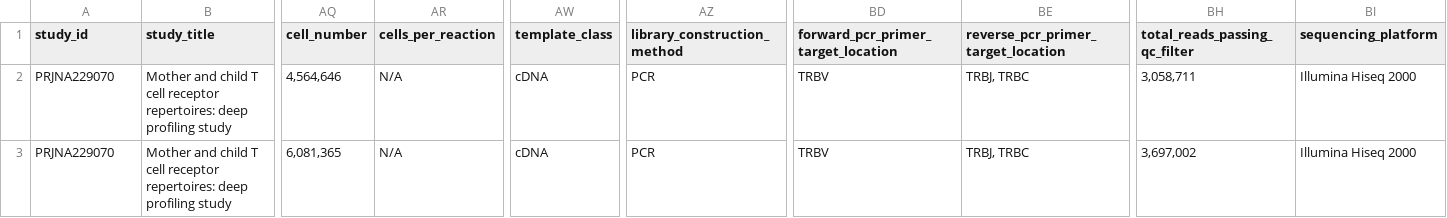
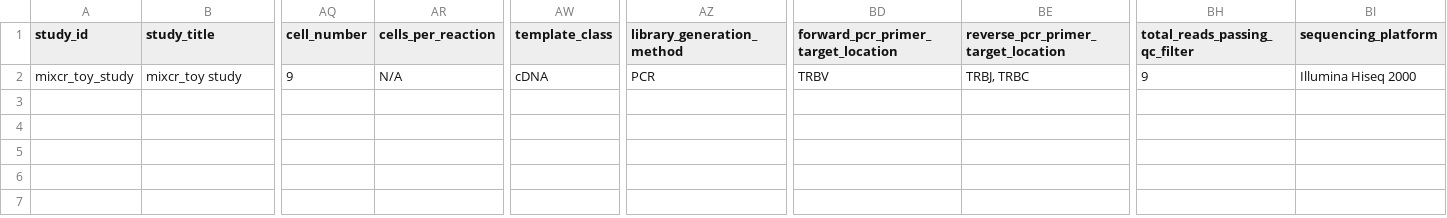
Before and after one commit to sfu-ireceptor/turnkey-service-php, a CSV file: test_data/metadata_mixcr.csv, drawn as a sheet; only a part is shown, gaps mark what is left out; removed rows and columns are numbered as before the commit, all else as after; rows hold the shown columns only; the diff names each change by its address in the sheet, - before the commit and + after, or states it on an @@ line.

Commit message:
Use only one rearrangement file for mixcr

```diff
--- a/test_data/metadata_mixcr.csv
+++ b/test_data/metadata_mixcr.csv
-AZ1: library_construction_method
+AZ1: library_generation_method
-row 2: PRJNA229070 | Mother and child T cell receptor repertoires: deep profiling study | 4,564,646 | N/A | cDNA | PCR | TRBV | TRBJ, TRBC | 3,058,711 | Illumina Hiseq 2000
-row 3: PRJNA229070 | Mother and child T cell receptor repertoires: deep profiling study | 6,081,365 | N/A | cDNA | PCR | TRBV | TRBJ, TRBC | 3,697,002 | Illumina Hiseq 2000
+row 2: mixcr_toy_study | mixcr_toy study | 9 | N/A | cDNA | PCR | TRBV | TRBJ, TRBC | 9 | Illumina Hiseq 2000
```
Also changed, not shown: 3 other files.
